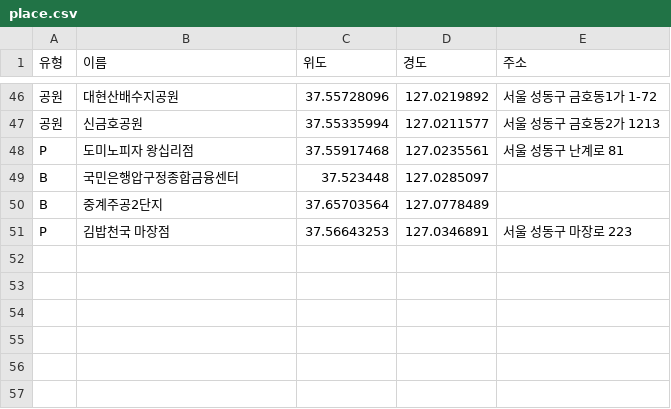
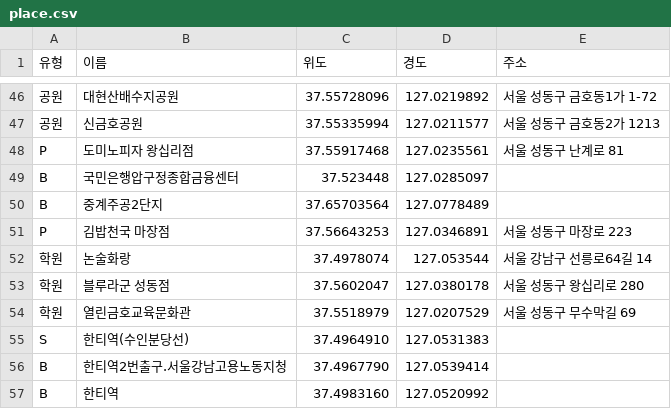
Before and after one commit to doheecho/Roymaker, a CSV file: place.csv, drawn as a sheet; only a part is shown, gaps mark what is left out; the diff names each change by its address in the sheet, - before the commit and + after, or states it on an @@ line.

Commit message:
Update place.csv

```diff
--- a/place.csv
+++ b/place.csv
+row 52: 학원 | 논술화랑 | 37.4978074 | 127.053544 | 서울 강남구 선릉로64길 14
+row 53: 학원 | 블루라군 성동점 | 37.5602047 | 127.0380178 | 서울 성동구 왕십리로 280
+row 54: 학원 | 열린금호교육문화관 | 37.5518979 | 127.0207529 | 서울 성동구 무수막길 69
+row 55: S | 한티역(수인분당선) | 37.4964910 | 127.0531383
+row 56: B | 한티역2번출구.서울강남고용노동지청 | 37.4967790 | 127.0539414
+row 57: B | 한티역 | 37.4983160 | 127.0520992
```
